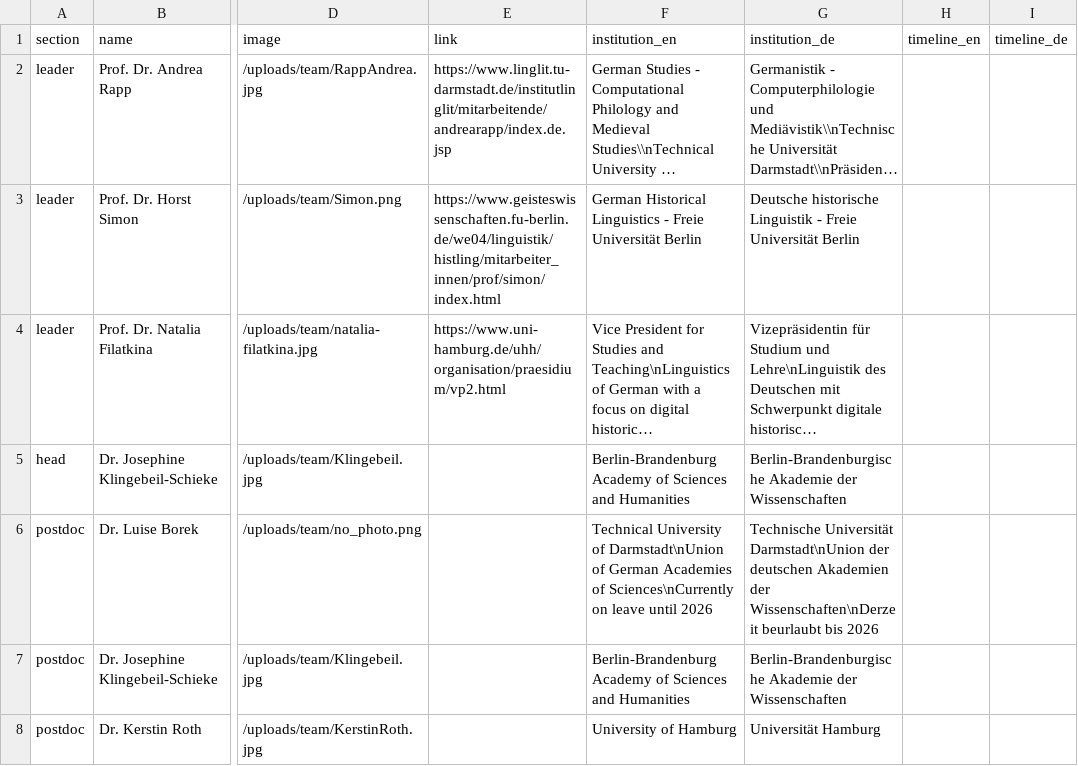
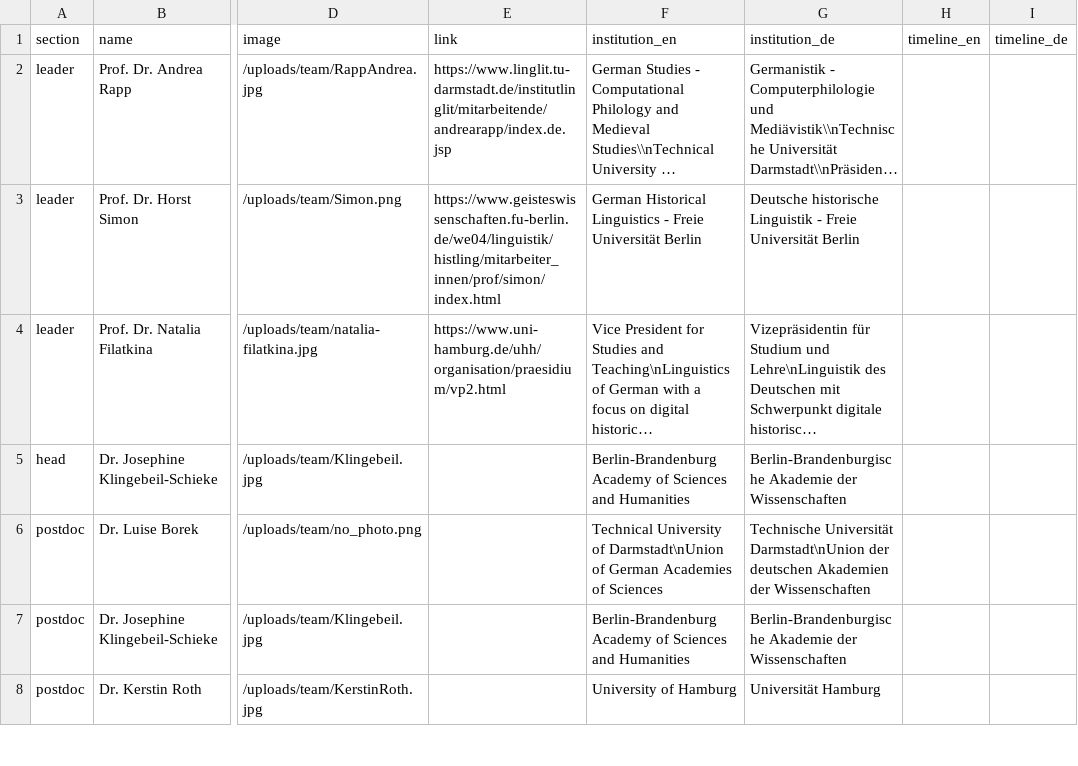
Before and after one commit to fsl-digital/fsl-digital, a CSV file: public/uploads/team/team.csv, drawn as a sheet; only a part is shown, gaps mark what is left out; long unchanged cells end in …; the diff names each change by its address in the sheet, - before the commit and + after, or states it on an @@ line.

Commit message:
team info changed

```diff
--- a/public/uploads/team/team.csv
+++ b/public/uploads/team/team.csv
-F6 (institution_en): …Academies of Sciences\nCurrently on leave until 2026
+F6 (institution_en): …Academies of Sciences
-G6 (institution_de): …Akademien der Wissenschaften\nDerzeit beurlaubt bis 2026
+G6 (institution_de): …Akademien der Wissenschaften
```
